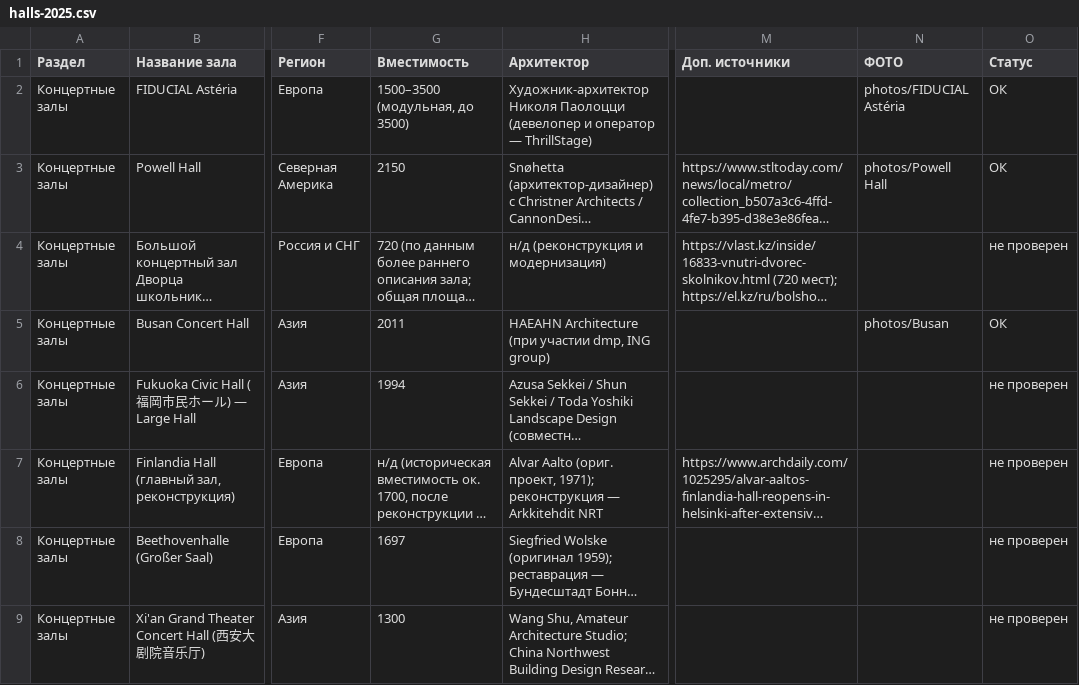
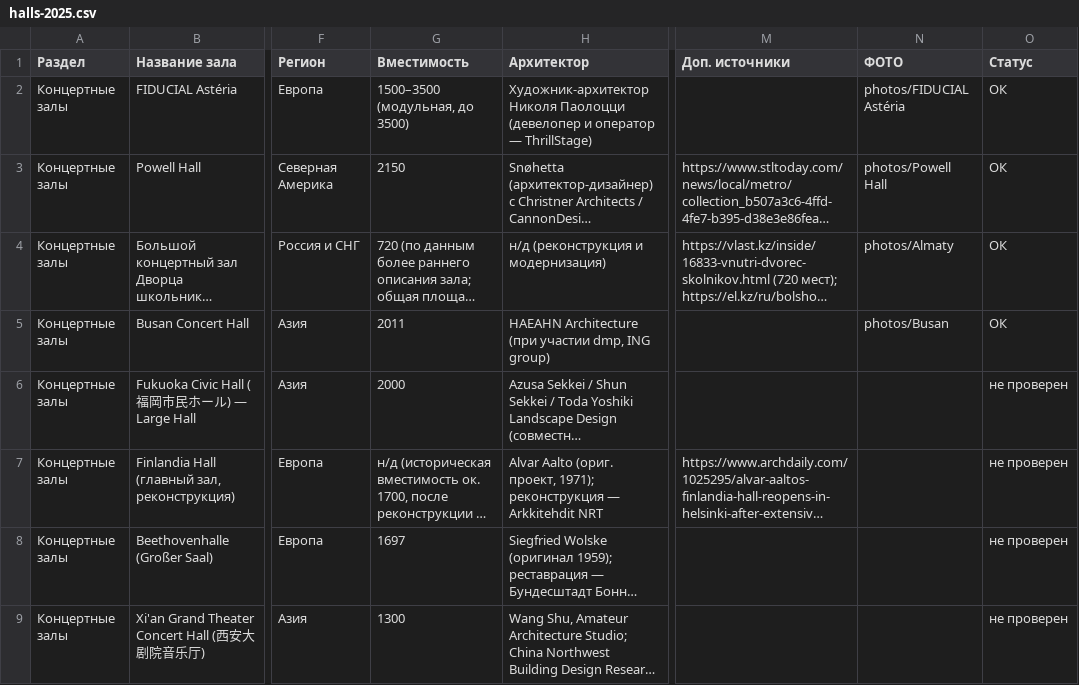
Before and after one commit to archhalls/archhalls.github.io, a CSV file: halls-2025.csv, drawn as a sheet; only a part is shown, gaps mark what is left out; long unchanged cells end in …; the diff names each change by its address in the sheet, - before the commit and + after, or states it on an @@ line.

```diff
--- a/halls-2025.csv
+++ b/halls-2025.csv
-N4 (ФОТО): (empty)
+N4 (ФОТО): photos/Almaty
-O4 (Статус): не проверен
+O4 (Статус): ОК
-G6 (Вместимость): 1994
+G6 (Вместимость): 2000
```
Also changed, not shown: 10 other files.
